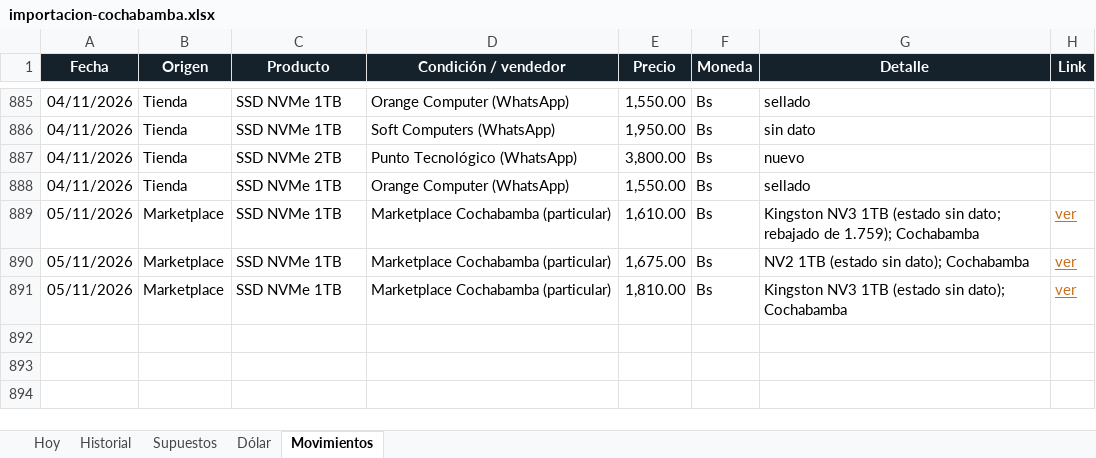
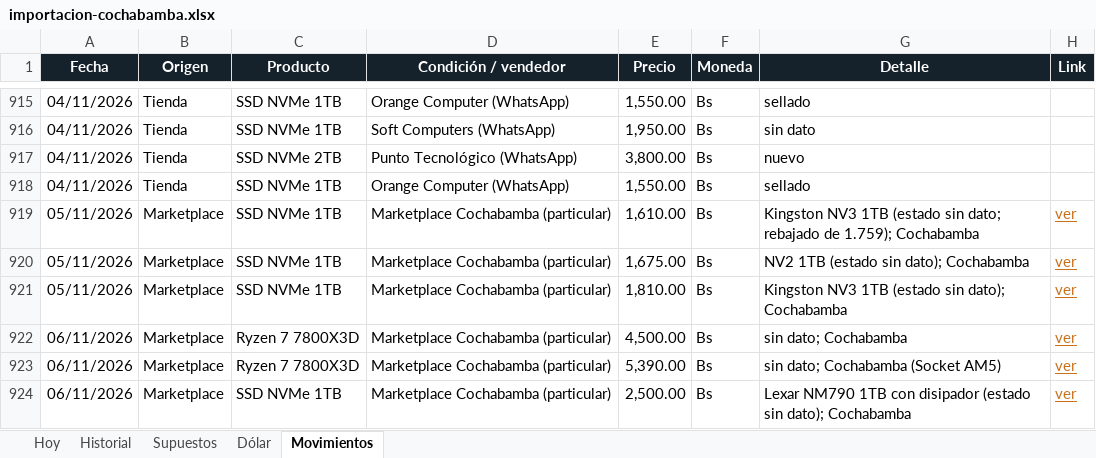
Before and after one commit to Santi491/Claude-, an Excel workbook: importacion-cochabamba.xlsx, sheet Movimientos, drawn as a sheet; only a part is shown, gaps mark what is left out; values as stored, in another font and other column widths than the file's, no borders; table styles not drawn; the diff covers the shown part only; the diff names each change by its address in the sheet, - before the commit and + after, or states it on an @@ line.

```diff
--- a/importacion-cochabamba.xlsx (sheet Movimientos)
+++ b/importacion-cochabamba.xlsx (sheet Movimientos)
+row 922: 06/11/2026 | Marketplace | Ryzen 7 7800X3D | Marketplace Cochabamba (particular) | 4,500.00 | Bs | sin dato; Cochabamba | ver
+row 923: 06/11/2026 | Marketplace | Ryzen 7 7800X3D | Marketplace Cochabamba (particular) | 5,390.00 | Bs | sin dato; Cochabamba (Socket AM5) | ver
+row 924: 06/11/2026 | Marketplace | SSD NVMe 1TB | Marketplace Cochabamba (particular) | 2,500.00 | Bs | Lexar NM790 1TB con disipador (estado sin dato); Cochabamba | ver
```
Also changed, not shown: 30 added rows elsewhere in this sheet, sheet Historial, sheet Hoy, sheet Dólar, 20 other files.
